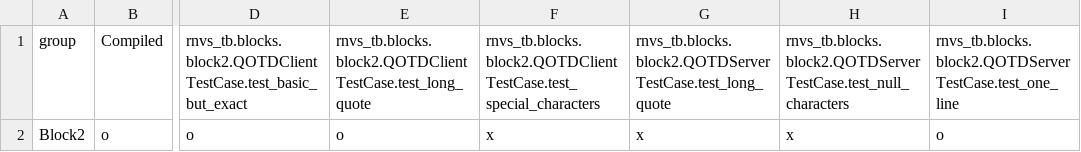
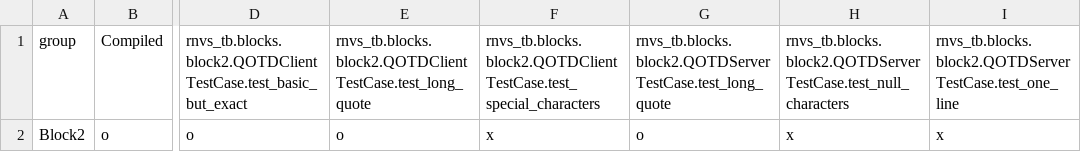
Before and after one commit to philip-dat/RNVS, a CSV file: Block2/testresults/results.csv, drawn as a sheet; only a part is shown, gaps mark what is left out; the diff names each change by its address in the sheet, - before the commit and + after, or states it on an @@ line.

```diff
--- a/Block2/testresults/results.csv
+++ b/Block2/testresults/results.csv
-G2: x
+G2: o
-I2: o
+I2: x
```
Also changed, not shown: 5 other files.
